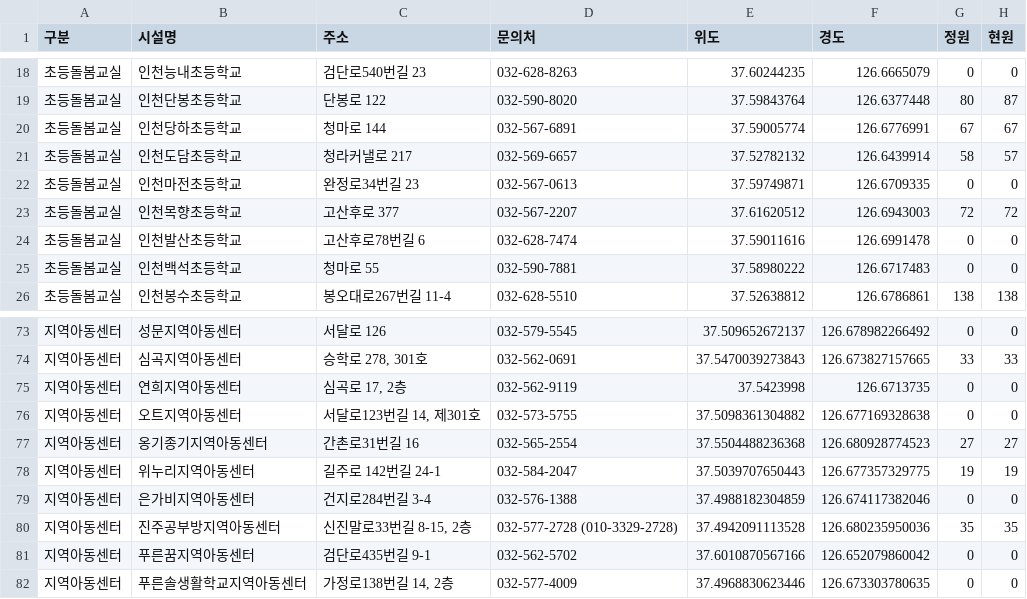
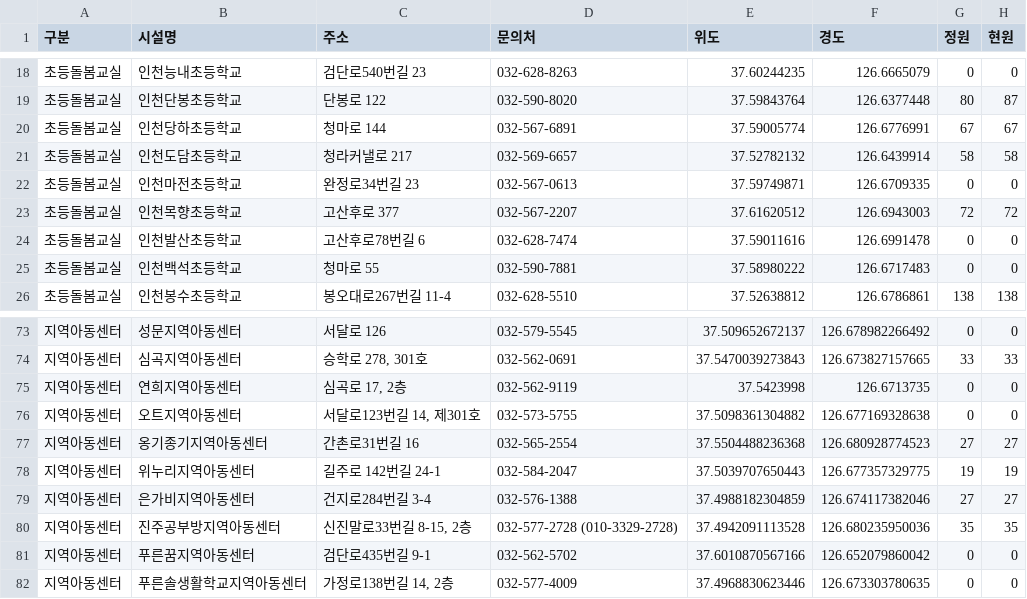
Before and after one commit to lih0606/signal, a CSV file: sbsignal.csv, drawn as a sheet; only a part is shown, gaps mark what is left out.

Commit message:
Update sbsignal.csv

```diff
--- a/sbsignal.csv
+++ b/sbsignal.csv
@@ -20,3 +20,3 @@
 초등돌봄교실,인천당하초등학교,청마로 144,032-567-6891,37.59005774,126.6776991,67,67
-초등돌봄교실,인천도담초등학교,청라커낼로 217,032-569-6657,37.52782132,126.6439914,58,57
+초등돌봄교실,인천도담초등학교,청라커낼로 217,032-569-6657,37.52782132,126.6439914,58,58
 초등돌봄교실,인천마전초등학교,완정로34번길 23,032-567-0613,37.59749871,126.6709335,0,0
@@ -78,3 +78,3 @@
 지역아동센터,위누리지역아동센터,길주로 142번길 24-1,032-584-2047,37.5039707650443,126.677357329775,19,19
-지역아동센터,은가비지역아동센터,건지로284번길 3-4,032-576-1388,37.4988182304859,126.674117382046,0,0
+지역아동센터,은가비지역아동센터,건지로284번길 3-4,032-576-1388,37.4988182304859,126.674117382046,27,27
 지역아동센터,진주공부방지역아동센터,"신진말로33번길 8-15, 2층",032-577-2728 (010-3329-2728),37.4942091113528,126.680235950036,35,35
```
